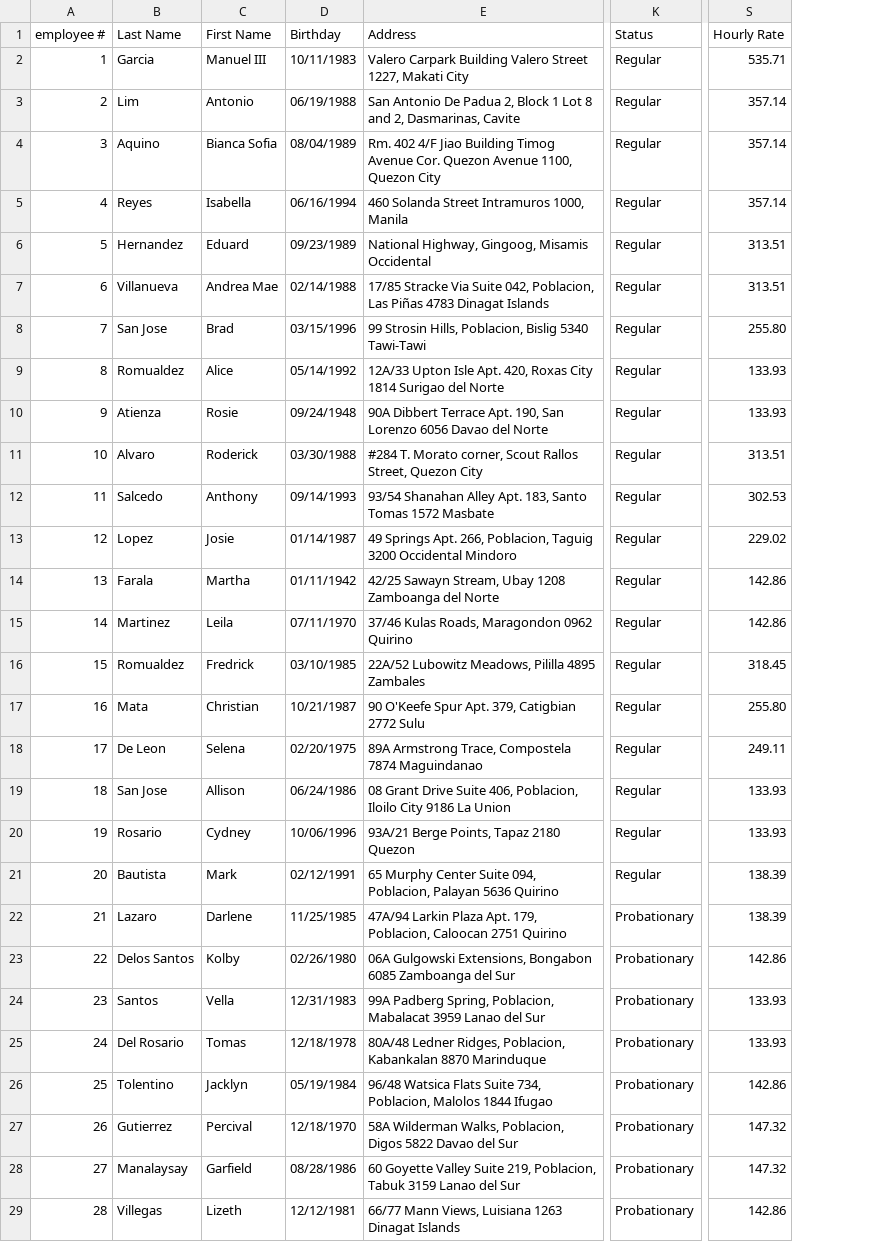
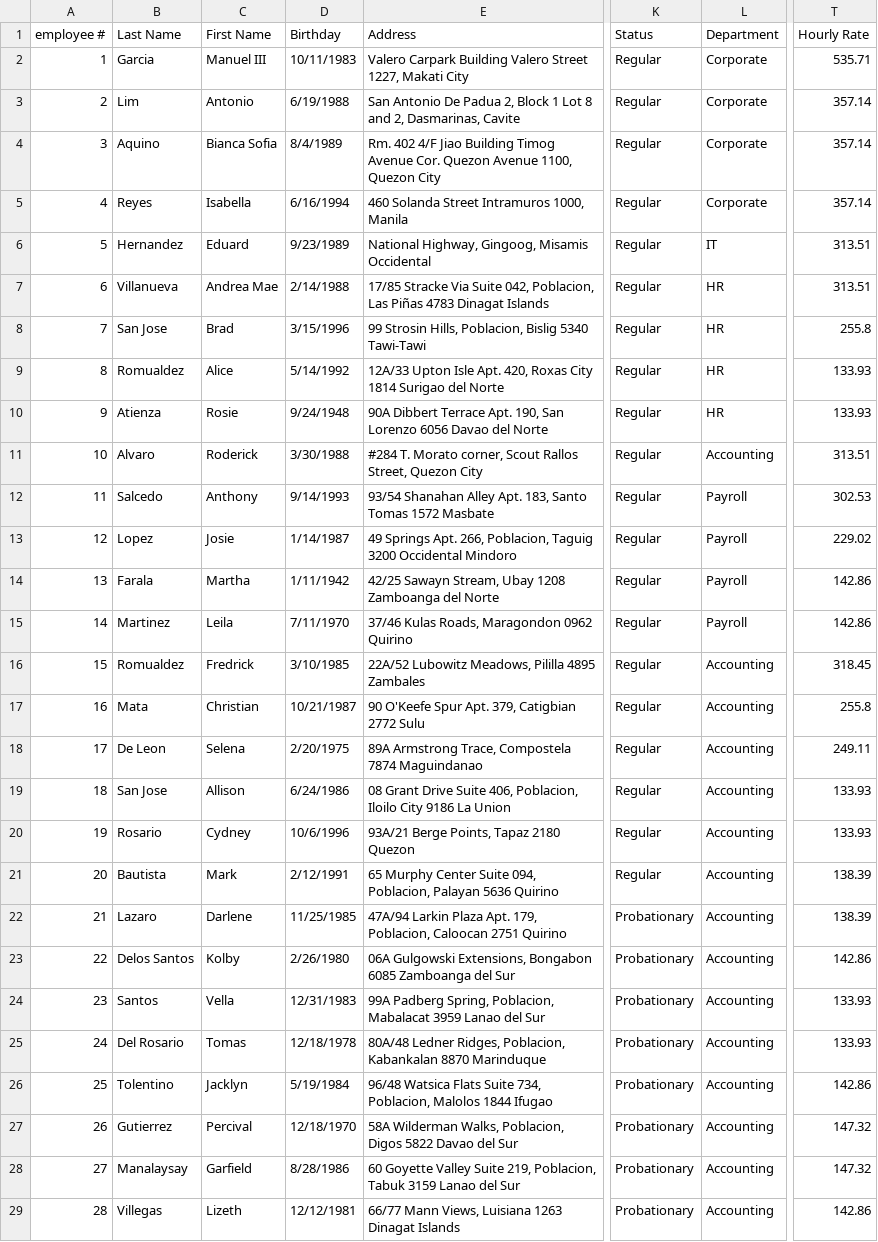
Before and after one commit to DroidZeroCodes/Payroll_System, a CSV file: src/com/mmdc_group10_oop/dataHandlingModule/database/EmployeeData.csv, drawn as a sheet; only a part is shown, gaps mark what is left out; addresses are those after the commit; the diff covers the shown part only; the diff names each change by its address in the sheet, - before the commit and + after, or states it on an @@ line.

Commit message:
fixed wrong data retrieval

```diff
--- a/src/com/mmdc_group10_oop/dataHandlingModule/database/EmployeeData.csv
+++ b/src/com/mmdc_group10_oop/dataHandlingModule/database/EmployeeData.csv
+column L (Department), rows 2-29: Corporate | Corporate | Corporate | Corporate | IT | HR | HR | HR | HR | Accounting | Payroll | Payroll | Payroll | Payroll | Accounting | Accounting | Accounting | Accounting | Accounting | Accounting | Accounting | Accounting | Accounting | Accounting | Accounting | Accounting | Accounting | Accounting
-D3 (Birthday): 06/19/1988
+D3 (Birthday): 6/19/1988
-D4 (Birthday): 08/04/1989
+D4 (Birthday): 8/4/1989
-D5 (Birthday): 06/16/1994
+D5 (Birthday): 6/16/1994
-D6 (Birthday): 09/23/1989
+D6 (Birthday): 9/23/1989
-D7 (Birthday): 02/14/1988
+D7 (Birthday): 2/14/1988
-D8 (Birthday): 03/15/1996
+D8 (Birthday): 3/15/1996
-T8 (Hourly Rate): 255.80
+T8 (Hourly Rate): 255.8
-D9 (Birthday): 05/14/1992
+D9 (Birthday): 5/14/1992
-D10 (Birthday): 09/24/1948
+D10 (Birthday): 9/24/1948
-D11 (Birthday): 03/30/1988
+D11 (Birthday): 3/30/1988
-D12 (Birthday): 09/14/1993
+D12 (Birthday): 9/14/1993
-D13 (Birthday): 01/14/1987
+D13 (Birthday): 1/14/1987
-D14 (Birthday): 01/11/1942
+D14 (Birthday): 1/11/1942
-D15 (Birthday): 07/11/1970
+D15 (Birthday): 7/11/1970
-D16 (Birthday): 03/10/1985
+D16 (Birthday): 3/10/1985
-T17 (Hourly Rate): 255.80
+T17 (Hourly Rate): 255.8
-D18 (Birthday): 02/20/1975
+D18 (Birthday): 2/20/1975
-D19 (Birthday): 06/24/1986
+D19 (Birthday): 6/24/1986
-D20 (Birthday): 10/06/1996
+D20 (Birthday): 10/6/1996
-D21 (Birthday): 02/12/1991
+D21 (Birthday): 2/12/1991
-D23 (Birthday): 02/26/1980
+D23 (Birthday): 2/26/1980
-D26 (Birthday): 05/19/1984
+D26 (Birthday): 5/19/1984
-D28 (Birthday): 08/28/1986
+D28 (Birthday): 8/28/1986
```
Also changed, not shown: 5 edited cells elsewhere in this file, 2 other files.
